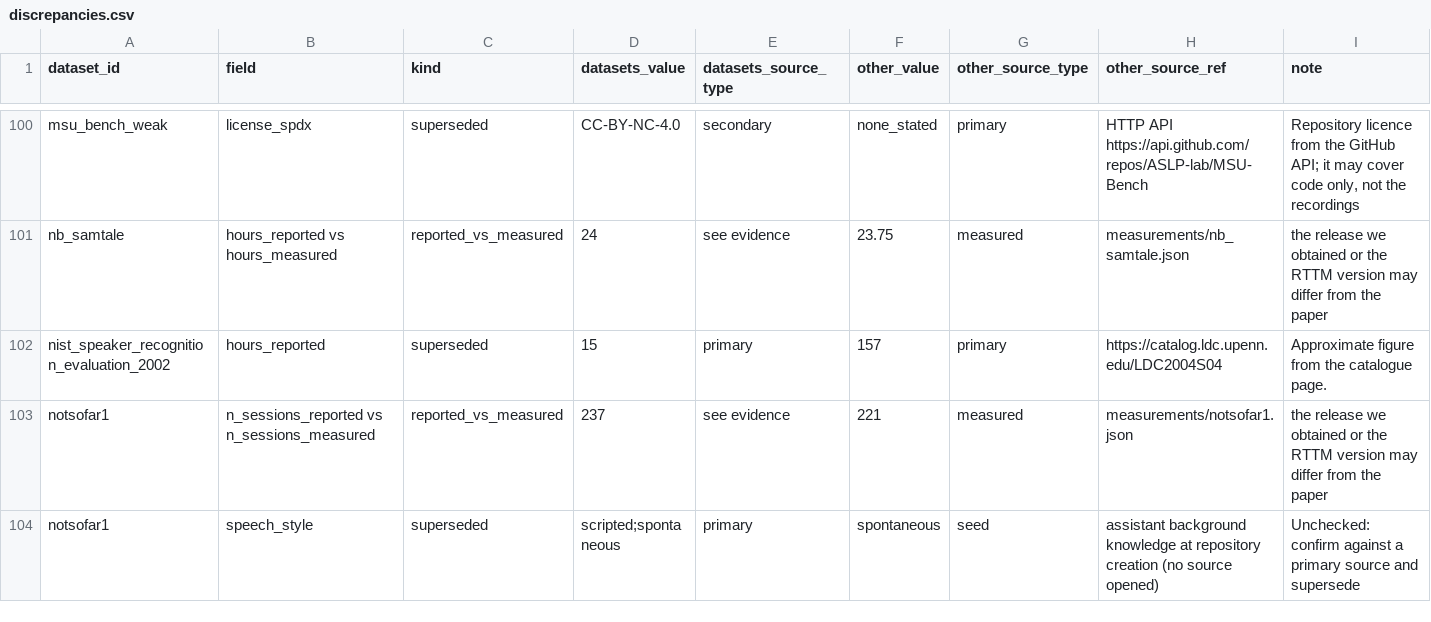
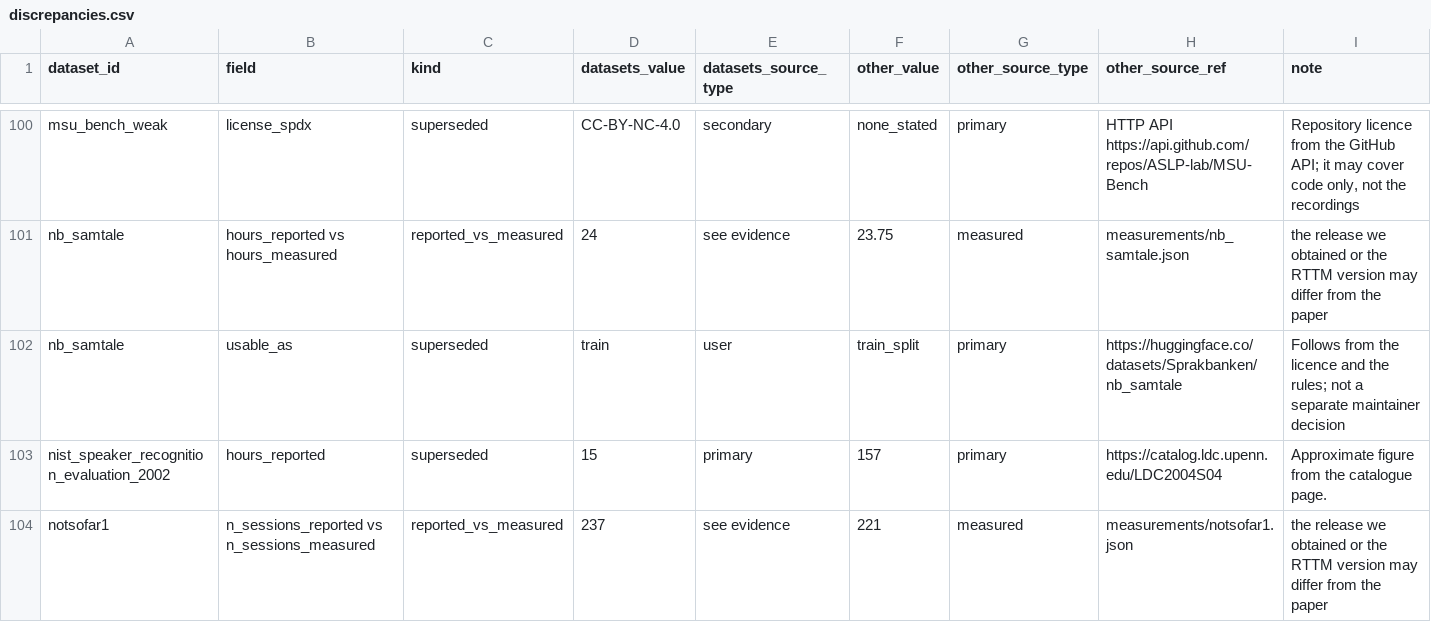
Before and after one commit to KimHaeri/sd_dataset_db, a CSV file: views/discrepancies.csv, drawn as a sheet; only a part is shown, gaps mark what is left out; the shorter side is filled out with more unchanged rows.

```diff
--- a/views/discrepancies.csv
+++ b/views/discrepancies.csv
@@ -101,2 +101,3 @@ msu_bench_weak,license_spdx,superseded,CC-BY-NC-4.0,secondary,none_stated,primar
 nb_samtale,hours_reported vs hours_measured,reported_vs_measured,24,see evidence,23.75,measured,measurements/nb_samtale.json,the release we obtained or the RTTM version may differ from the paper
+nb_samtale,usable_as,superseded,train,user,train_split,primary,https://huggingface.co/datasets/Sprakbanken/nb_samtale,Follows from the licence and the rules; not a separate maintainer decision
 nist_speaker_recognition_evaluation_2002,hours_reported,superseded,15,primary,157,primary,https://catalog.ldc.upenn.edu/LDC2004S04,Approximate figure from the catalogue page.
```
Also changed, not shown: data/datasets.csv, views/datasets_wide.csv, 4 other files.
